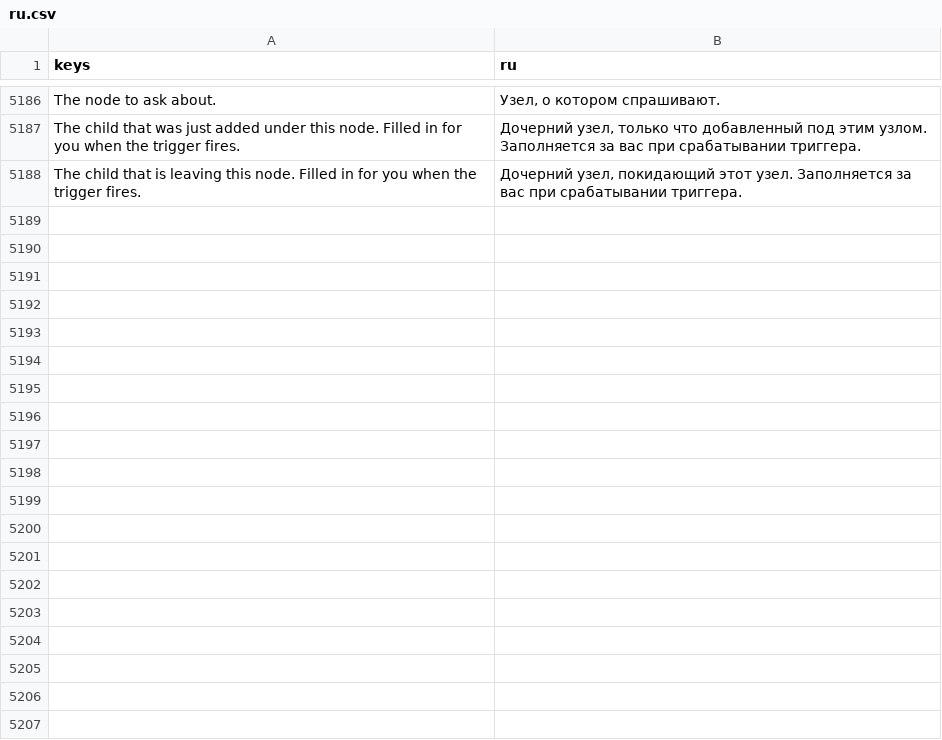
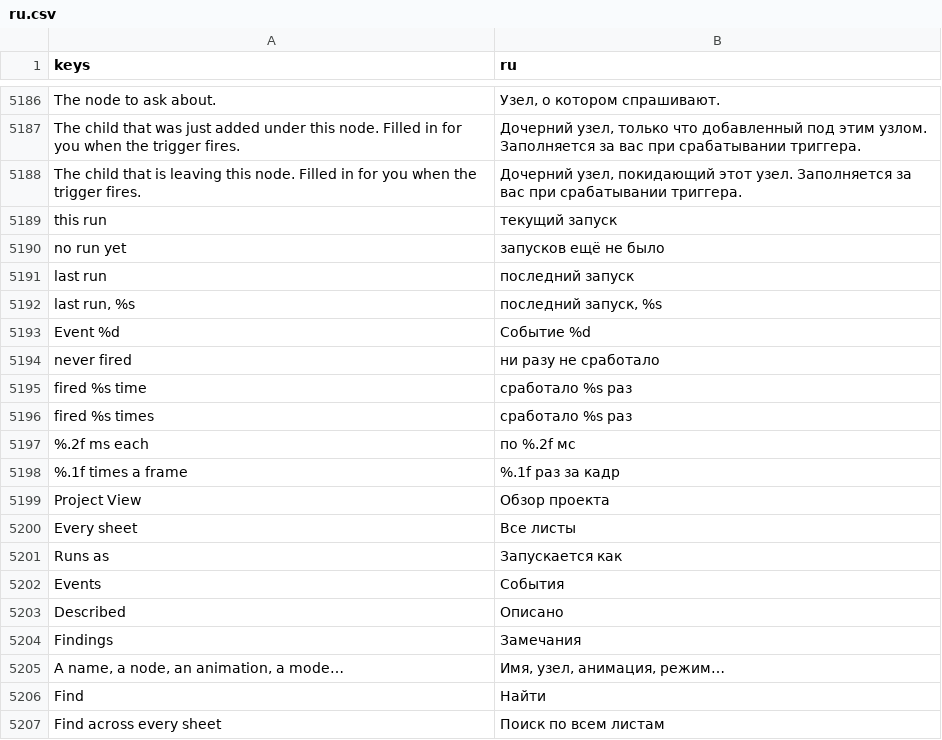
Before and after one commit to SalmanShhh/Godot-EventSheet-Visual-Scripting, a CSV file: addons/eventsheet/translations/ru.csv, drawn as a sheet; only a part is shown, gaps mark what is left out; the diff covers the shown part only; the diff names each change by its address in the sheet, - before the commit and + after, or states it on an @@ line.

Commit message:
fix(review): bands count the rest, the picker's law is closed, and this pass's last English strings are keyed

```diff
--- a/addons/eventsheet/translations/ru.csv
+++ b/addons/eventsheet/translations/ru.csv
+row 5189: this run | текущий запуск
+row 5190: no run yet | запусков ещё не было
+row 5191: last run | последний запуск
+row 5192: last run, %s | последний запуск, %s
+row 5193: Event %d | Событие %d
+row 5194: never fired | ни разу не сработало
+row 5195: fired %s time | сработало %s раз
+row 5196: fired %s times | сработало %s раз
+row 5197: %.2f ms each | по %.2f мс
+row 5198: %.1f times a frame | %.1f раз за кадр
+row 5199: Project View | Обзор проекта
+row 5200: Every sheet | Все листы
+row 5201: Runs as | Запускается как
+row 5202: Events | События
+row 5203: Described | Описано
+row 5204: Findings | Замечания
+row 5205: A name, a node, an animation, a mode… | Имя, узел, анимация, режим…
+row 5206: Find | Найти
+row 5207: Find across every sheet | Поиск по всем листам
```
Also changed, not shown: 15 added rows elsewhere in this file, addons/eventsheet/translations/de.csv, addons/eventsheet/translations/fr.csv, 20 other files.
